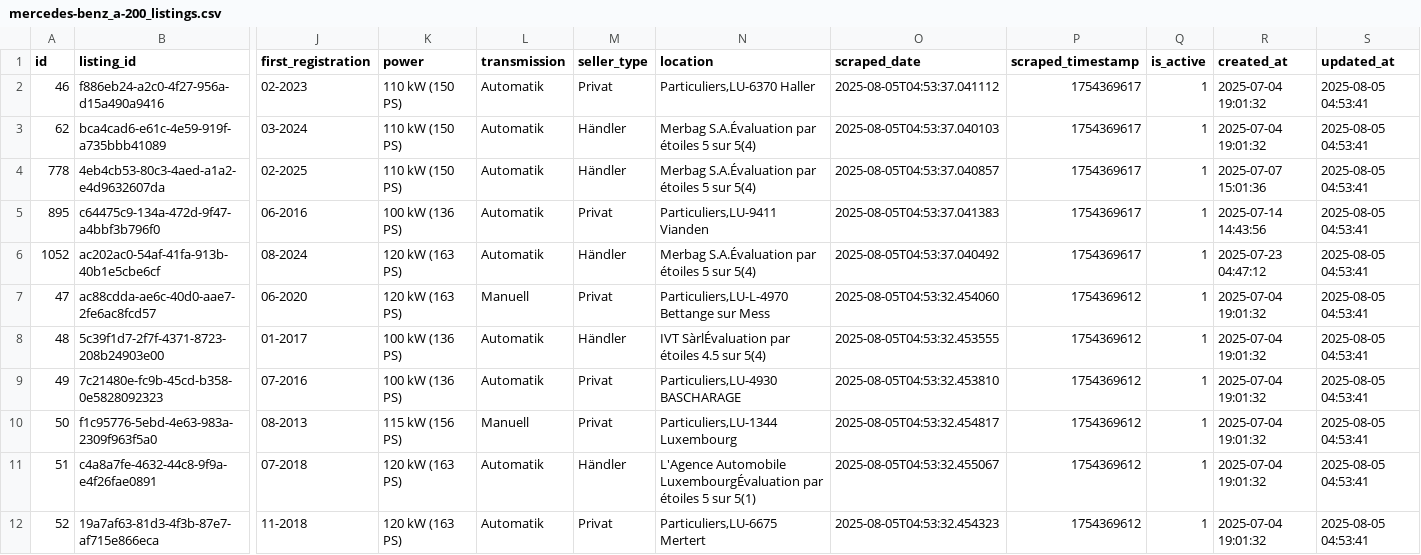
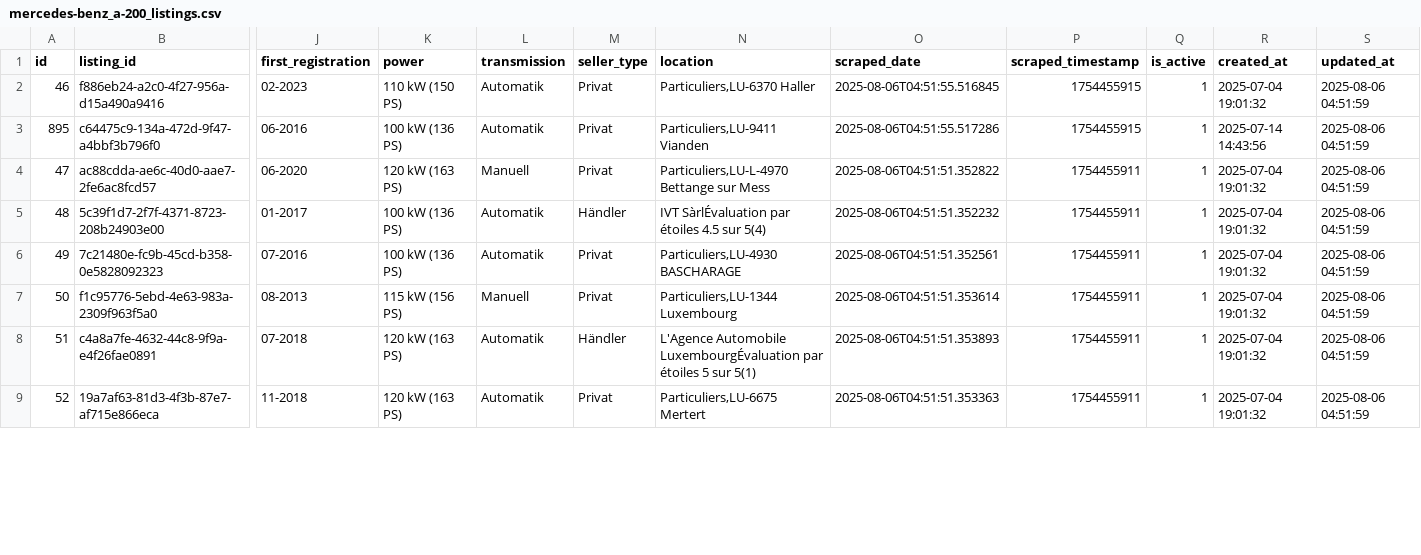
Before and after one commit to masterries/AutoAnalyse, a CSV file: scrapper/data/mercedes-benz_a-200_listings.csv, drawn as a sheet; only a part is shown, gaps mark what is left out; removed rows and columns are numbered as before the commit, all else as after; rows hold the shown columns only; the diff covers the shown part only; the diff names each change by its address in the sheet, - before the commit and + after, or states it on an @@ line.

```diff
--- a/scrapper/data/mercedes-benz_a-200_listings.csv
+++ b/scrapper/data/mercedes-benz_a-200_listings.csv
-O2 (scraped_date): 2025-08-05T04:53:37.041112
+O2 (scraped_date): 2025-08-06T04:51:55.516845
-P2 (scraped_timestamp): 1754369617
+P2 (scraped_timestamp): 1754455915
-S2 (updated_at): 2025-08-05 04:53:41
+S2 (updated_at): 2025-08-06 04:51:59
-row 3: 62 | bca4cad6-e61c-4e59-919f-a735bbb41089 | 03-2024 | 110 kW (150 PS) | Automatik | Händler | Merbag S.A.Évaluation par étoiles 5 sur 5(4) | 2025-08-05T04:53:37.040103 | 1754369617 | 1 | 2025-07-04 19:01:32 | 2025-08-05 04:53:41
-row 4: 778 | 4eb4cb53-80c3-4aed-a1a2-e4d9632607da | 02-2025 | 110 kW (150 PS) | Automatik | Händler | Merbag S.A.Évaluation par étoiles 5 sur 5(4) | 2025-08-05T04:53:37.040857 | 1754369617 | 1 | 2025-07-07 15:01:36 | 2025-08-05 04:53:41
-O3 (scraped_date): 2025-08-05T04:53:37.041383
+O3 (scraped_date): 2025-08-06T04:51:55.517286
-P3 (scraped_timestamp): 1754369617
+P3 (scraped_timestamp): 1754455915
-S3 (updated_at): 2025-08-05 04:53:41
+S3 (updated_at): 2025-08-06 04:51:59
-row 6: 1052 | ac202ac0-54af-41fa-913b-40b1e5cbe6cf | 08-2024 | 120 kW (163 PS) | Automatik | Händler | Merbag S.A.Évaluation par étoiles 5 sur 5(4) | 2025-08-05T04:53:37.040492 | 1754369617 | 1 | 2025-07-23 04:47:12 | 2025-08-05 04:53:41
-O4 (scraped_date): 2025-08-05T04:53:32.454060
+O4 (scraped_date): 2025-08-06T04:51:51.352822
-P4:P9 (scraped_timestamp): 1754369612
+P4:P9 (scraped_timestamp): 1754455911
-S4:S9 (updated_at): 2025-08-05 04:53:41
+S4:S9 (updated_at): 2025-08-06 04:51:59
-O5 (scraped_date): 2025-08-05T04:53:32.453555
+O5 (scraped_date): 2025-08-06T04:51:51.352232
-O6 (scraped_date): 2025-08-05T04:53:32.453810
+O6 (scraped_date): 2025-08-06T04:51:51.352561
-O7 (scraped_date): 2025-08-05T04:53:32.454817
+O7 (scraped_date): 2025-08-06T04:51:51.353614
-O8 (scraped_date): 2025-08-05T04:53:32.455067
+O8 (scraped_date): 2025-08-06T04:51:51.353893
-O9 (scraped_date): 2025-08-05T04:53:32.454323
+O9 (scraped_date): 2025-08-06T04:51:51.353363
```
Also changed, not shown: 2 added rows, 2 removed rows and 33 edited cells elsewhere in this file, scrapper/data/audi_a1_price_history.csv, scrapper/data/bmw_x1_listings.csv, 43 other files.
